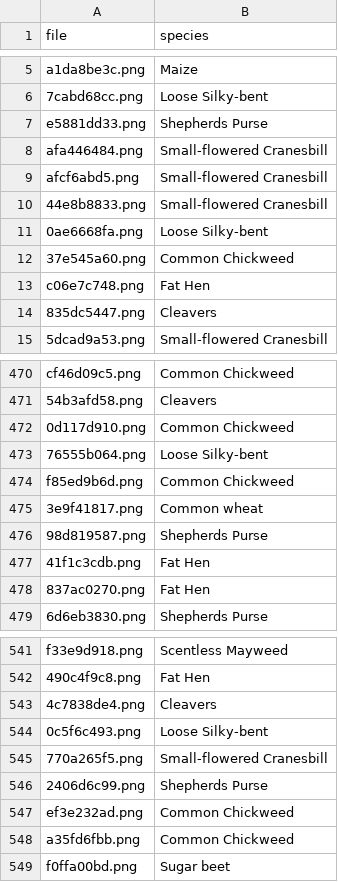
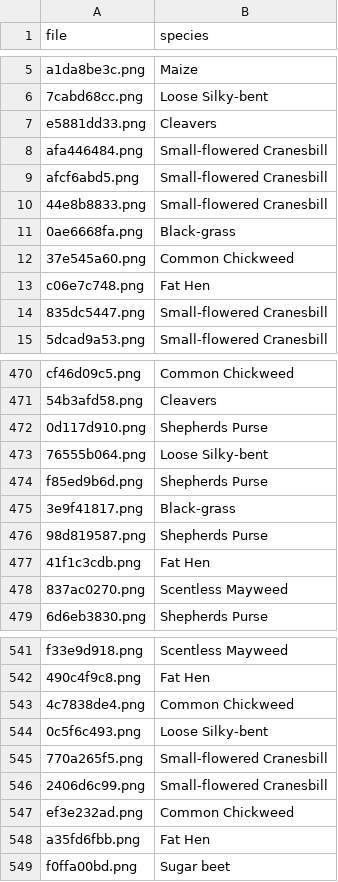
Before and after one commit to CutieOwl/kaggle-practice, a CSV file: Plant Seedlings Classification/submission.csv, drawn as a sheet; only a part is shown, gaps mark what is left out; the diff covers the shown part only.

```diff
--- a/Plant Seedlings Classification/submission.csv
+++ b/Plant Seedlings Classification/submission.csv
@@ -6,3 +6,3 @@ a1da8be3c.png,Maize
 7cabd68cc.png,Loose Silky-bent
-e5881dd33.png,Shepherds Purse
+e5881dd33.png,Cleavers
 afa446484.png,Small-flowered Cranesbill
@@ -10,6 +10,6 @@ afcf6abd5.png,Small-flowered Cranesbill
 44e8b8833.png,Small-flowered Cranesbill
-0ae6668fa.png,Loose Silky-bent
+0ae6668fa.png,Black-grass
 37e545a60.png,Common Chickweed
 c06e7c748.png,Fat Hen
-835dc5447.png,Cleavers
+835dc5447.png,Small-flowered Cranesbill
 5dcad9a53.png,Small-flowered Cranesbill
@@ -471,9 +471,9 @@ cf46d09c5.png,Common Chickweed
 54b3afd58.png,Cleavers
-0d117d910.png,Common Chickweed
+0d117d910.png,Shepherds Purse
 76555b064.png,Loose Silky-bent
-f85ed9b6d.png,Common Chickweed
-3e9f41817.png,Common wheat
+f85ed9b6d.png,Shepherds Purse
+3e9f41817.png,Black-grass
 98d819587.png,Shepherds Purse
 41f1c3cdb.png,Fat Hen
-837ac0270.png,Fat Hen
+837ac0270.png,Scentless Mayweed
 6d6eb3830.png,Shepherds Purse
@@ -542,8 +542,8 @@ f33e9d918.png,Scentless Mayweed
 490c4f9c8.png,Fat Hen
-4c7838de4.png,Cleavers
+4c7838de4.png,Common Chickweed
 0c5f6c493.png,Loose Silky-bent
 770a265f5.png,Small-flowered Cranesbill
-2406d6c99.png,Shepherds Purse
+2406d6c99.png,Small-flowered Cranesbill
 ef3e232ad.png,Common Chickweed
-a35fd6fbb.png,Common Chickweed
+a35fd6fbb.png,Fat Hen
 f0ffa00bd.png,Sugar beet
```
Also changed, not shown: 65 edited cells elsewhere in this file, 3 other files.
